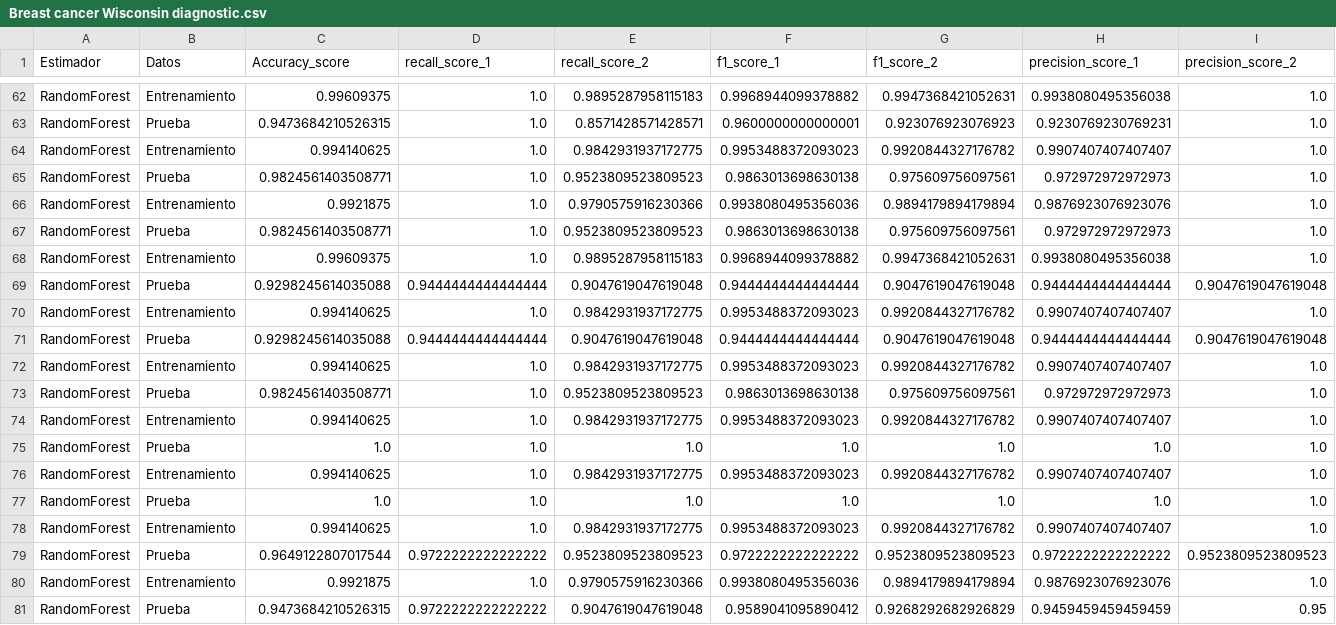
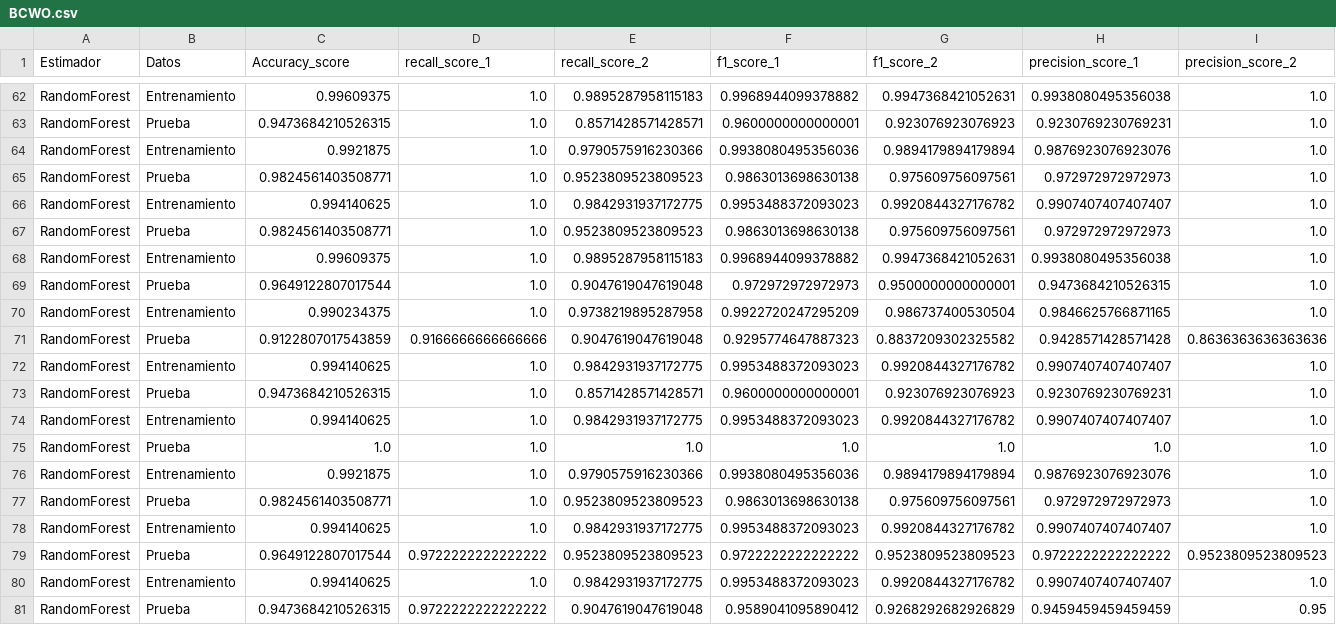
Before and after one commit to BrauCamacho/Proyecto_Practicas, a CSV file: Resultados/BCWO.csv (was Resultados/Breast cancer Wisconsin diagnostic.csv), drawn as a sheet; only a part is shown, gaps mark what is left out; the diff covers the shown part only.

```diff
--- a/Resultados/Breast cancer Wisconsin diagnostic.csv
+++ b/Resultados/BCWO.csv
@@ -63,19 +63,19 @@ RandomForest,Entrenamiento,0.99609375,1.0,0.9895287958115183,0.9968944099378882,
 RandomForest,Prueba,0.9473684210526315,1.0,0.8571428571428571,0.9600000000000001,0.923076923076923,0.9230769230769231,1.0
+RandomForest,Entrenamiento,0.9921875,1.0,0.9790575916230366,0.9938080495356036,0.9894179894179894,0.9876923076923076,1.0
+RandomForest,Prueba,0.9824561403508771,1.0,0.9523809523809523,0.9863013698630138,0.975609756097561,0.972972972972973,1.0
 RandomForest,Entrenamiento,0.994140625,1.0,0.9842931937172775,0.9953488372093023,0.9920844327176782,0.9907407407407407,1.0
 RandomForest,Prueba,0.9824561403508771,1.0,0.9523809523809523,0.9863013698630138,0.975609756097561,0.972972972972973,1.0
+RandomForest,Entrenamiento,0.99609375,1.0,0.9895287958115183,0.9968944099378882,0.9947368421052631,0.9938080495356038,1.0
+RandomForest,Prueba,0.9649122807017544,1.0,0.9047619047619048,0.972972972972973,0.9500000000000001,0.9473684210526315,1.0
+RandomForest,Entrenamiento,0.990234375,1.0,0.9738219895287958,0.9922720247295209,0.986737400530504,0.9846625766871165,1.0
+RandomForest,Prueba,0.9122807017543859,0.9166666666666666,0.9047619047619048,0.9295774647887323,0.8837209302325582,0.9428571428571428,0.8636363636363636
+RandomForest,Entrenamiento,0.994140625,1.0,0.9842931937172775,0.9953488372093023,0.9920844327176782,0.9907407407407407,1.0
+RandomForest,Prueba,0.9473684210526315,1.0,0.8571428571428571,0.9600000000000001,0.923076923076923,0.9230769230769231,1.0
+RandomForest,Entrenamiento,0.994140625,1.0,0.9842931937172775,0.9953488372093023,0.9920844327176782,0.9907407407407407,1.0
+RandomForest,Prueba,1.0,1.0,1.0,1.0,1.0,1.0,1.0
 RandomForest,Entrenamiento,0.9921875,1.0,0.9790575916230366,0.9938080495356036,0.9894179894179894,0.9876923076923076,1.0
 RandomForest,Prueba,0.9824561403508771,1.0,0.9523809523809523,0.9863013698630138,0.975609756097561,0.972972972972973,1.0
-RandomForest,Entrenamiento,0.99609375,1.0,0.9895287958115183,0.9968944099378882,0.9947368421052631,0.9938080495356038,1.0
-RandomForest,Prueba,0.9298245614035088,0.9444444444444444,0.9047619047619048,0.9444444444444444,0.9047619047619048,0.9444444444444444,0.9047619047619048
-RandomForest,Entrenamiento,0.994140625,1.0,0.9842931937172775,0.9953488372093023,0.9920844327176782,0.9907407407407407,1.0
-RandomForest,Prueba,0.9298245614035088,0.9444444444444444,0.9047619047619048,0.9444444444444444,0.9047619047619048,0.9444444444444444,0.9047619047619048
-RandomForest,Entrenamiento,0.994140625,1.0,0.9842931937172775,0.9953488372093023,0.9920844327176782,0.9907407407407407,1.0
-RandomForest,Prueba,0.9824561403508771,1.0,0.9523809523809523,0.9863013698630138,0.975609756097561,0.972972972972973,1.0
-RandomForest,Entrenamiento,0.994140625,1.0,0.9842931937172775,0.9953488372093023,0.9920844327176782,0.9907407407407407,1.0
-RandomForest,Prueba,1.0,1.0,1.0,1.0,1.0,1.0,1.0
-RandomForest,Entrenamiento,0.994140625,1.0,0.9842931937172775,0.9953488372093023,0.9920844327176782,0.9907407407407407,1.0
-RandomForest,Prueba,1.0,1.0,1.0,1.0,1.0,1.0,1.0
 RandomForest,Entrenamiento,0.994140625,1.0,0.9842931937172775,0.9953488372093023,0.9920844327176782,0.9907407407407407,1.0
 RandomForest,Prueba,0.9649122807017544,0.9722222222222222,0.9523809523809523,0.9722222222222222,0.9523809523809523,0.9722222222222222,0.9523809523809523
-RandomForest,Entrenamiento,0.9921875,1.0,0.9790575916230366,0.9938080495356036,0.9894179894179894,0.9876923076923076,1.0
+RandomForest,Entrenamiento,0.994140625,1.0,0.9842931937172775,0.9953488372093023,0.9920844327176782,0.9907407407407407,1.0
 RandomForest,Prueba,0.9473684210526315,0.9722222222222222,0.9047619047619048,0.9589041095890412,0.9268292682926829,0.9459459459459459,0.95
```
Also changed, not shown: 1 added row, 1 removed row and 46 edited cells elsewhere in this file, Resultados/Fertility.csv, Resultados/HBCS.csv, 35 other files.
